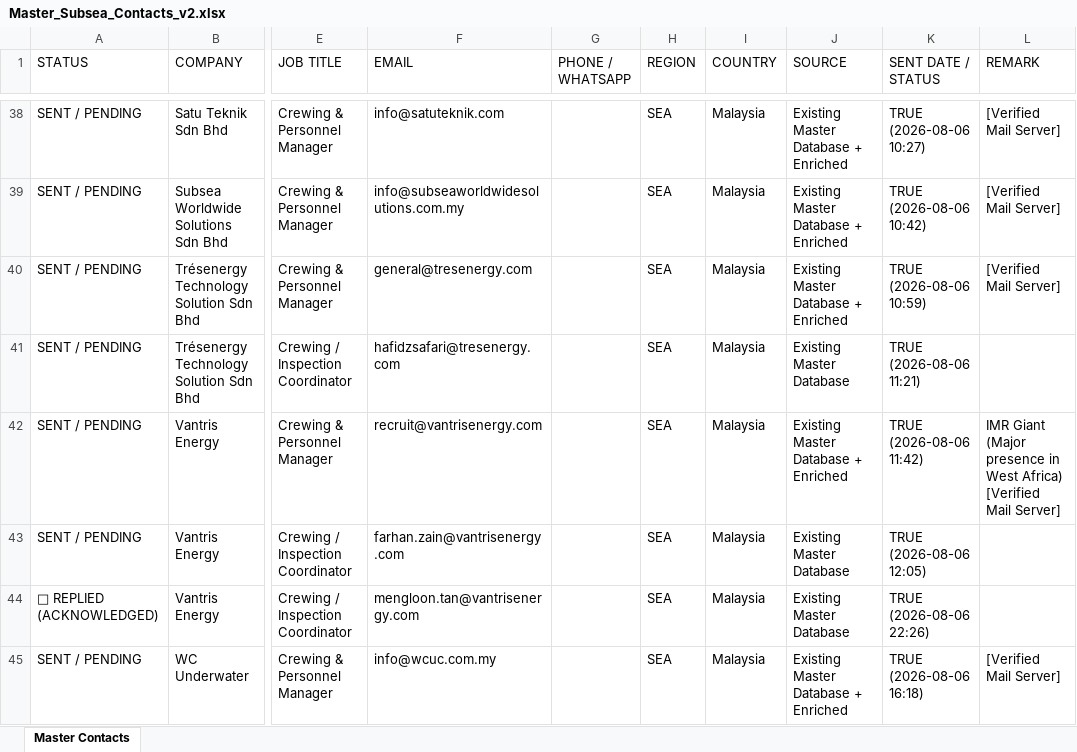
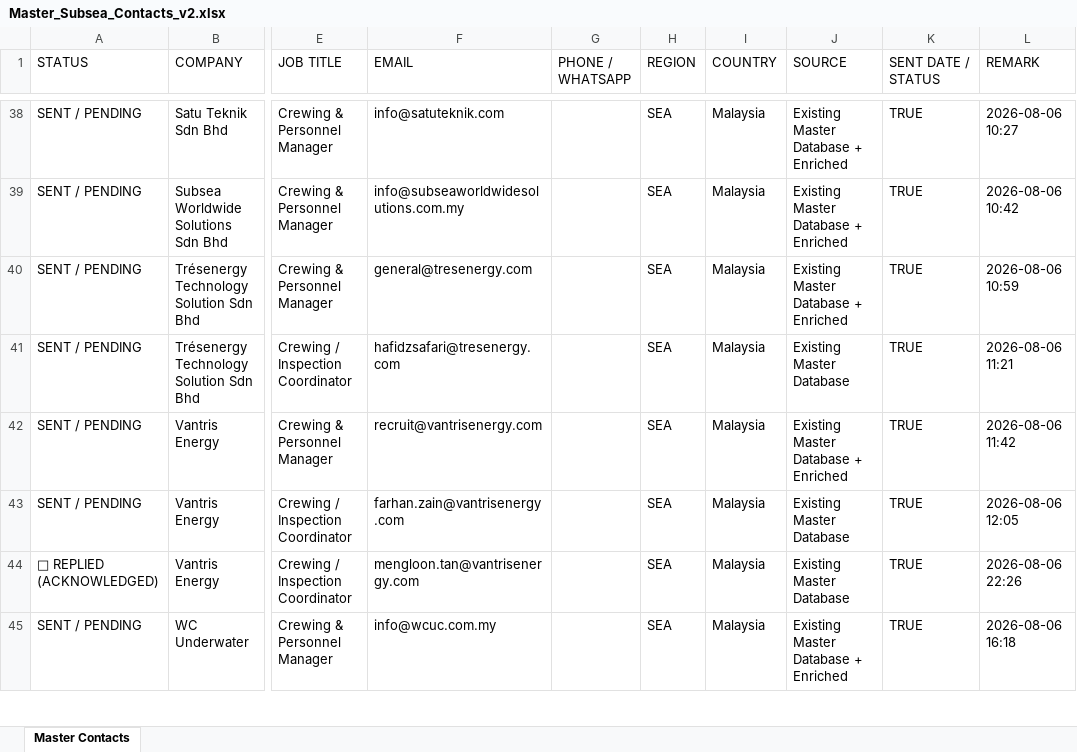
Before and after one commit to opsfunnelmatter-png/aminazman.inspection, an Excel workbook: Master_Subsea_Contacts_v2.xlsx, sheet Master Contacts, drawn as a sheet; only a part is shown, gaps mark what is left out; values as stored, in another font and other column widths than the file's, no borders; the diff covers the shown part only; the diff names each change by its address in the sheet, - before the commit and + after, or states it on an @@ line.

```diff
--- a/Master_Subsea_Contacts_v2.xlsx (sheet Master Contacts)
+++ b/Master_Subsea_Contacts_v2.xlsx (sheet Master Contacts)
-K38 (SENT DATE / STATUS): TRUE (2026-08-06 10:27)
+K38 (SENT DATE / STATUS): TRUE
-L38 (REMARK): [Verified Mail Server]
+L38 (REMARK): 2026-08-06 10:27
-K39 (SENT DATE / STATUS): TRUE (2026-08-06 10:42)
+K39 (SENT DATE / STATUS): TRUE
-L39 (REMARK): [Verified Mail Server]
+L39 (REMARK): 2026-08-06 10:42
-K40 (SENT DATE / STATUS): TRUE (2026-08-06 10:59)
+K40 (SENT DATE / STATUS): TRUE
-L40 (REMARK): [Verified Mail Server]
+L40 (REMARK): 2026-08-06 10:59
-K41 (SENT DATE / STATUS): TRUE (2026-08-06 11:21)
+K41 (SENT DATE / STATUS): TRUE
-L41 (REMARK): (empty)
+L41 (REMARK): 2026-08-06 11:21
-K42 (SENT DATE / STATUS): TRUE (2026-08-06 11:42)
+K42 (SENT DATE / STATUS): TRUE
-L42 (REMARK): IMR Giant (Major presence in West Africa) [Verified Mail Server]
+L42 (REMARK): 2026-08-06 11:42
-K43 (SENT DATE / STATUS): TRUE (2026-08-06 12:05)
+K43 (SENT DATE / STATUS): TRUE
-L43 (REMARK): (empty)
+L43 (REMARK): 2026-08-06 12:05
-K44 (SENT DATE / STATUS): TRUE (2026-08-06 22:26)
+K44 (SENT DATE / STATUS): TRUE
-L44 (REMARK): (empty)
+L44 (REMARK): 2026-08-06 22:26
-K45 (SENT DATE / STATUS): TRUE (2026-08-06 16:18)
+K45 (SENT DATE / STATUS): TRUE
-L45 (REMARK): [Verified Mail Server]
+L45 (REMARK): 2026-08-06 16:18
```
Also changed, not shown: 275 edited cells and cell formats elsewhere in this sheet.
